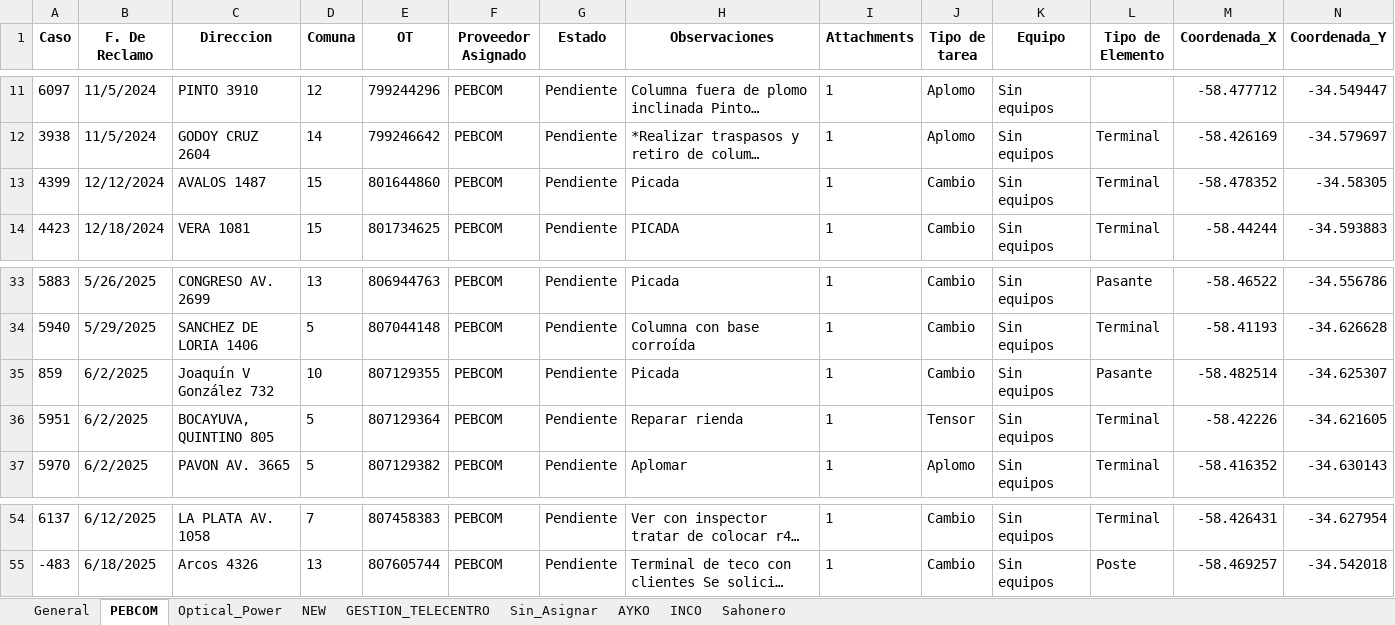
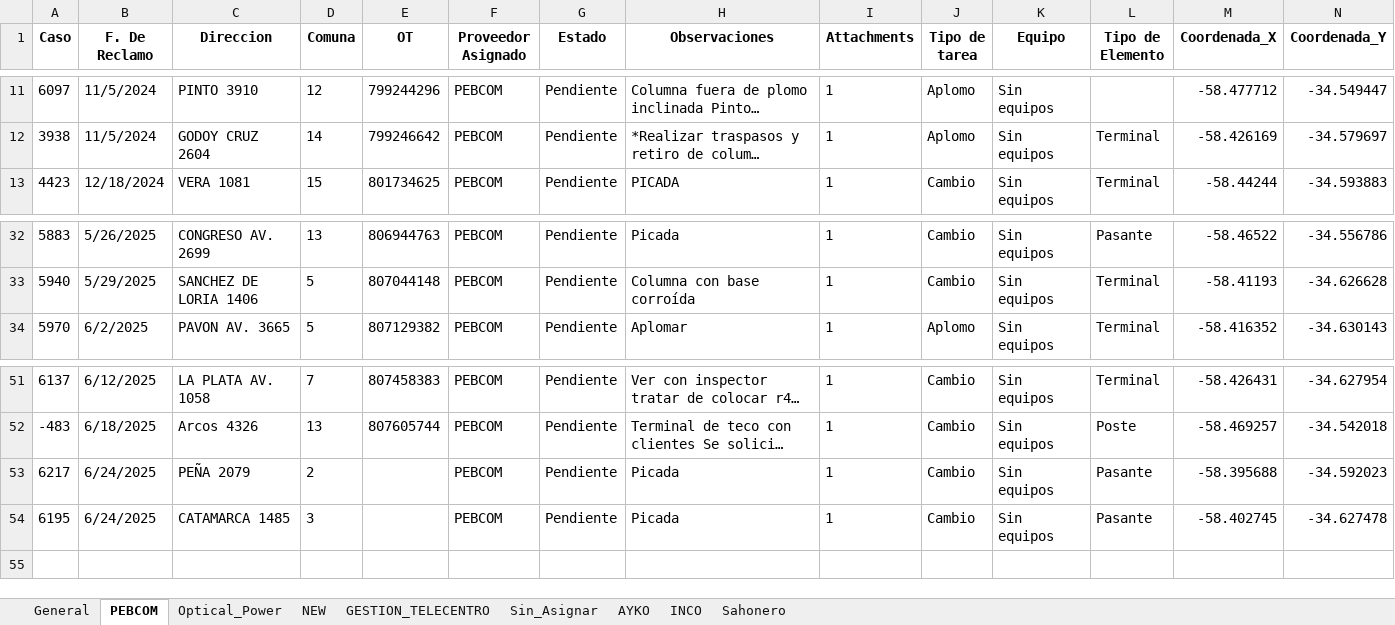
Before and after one commit to riv1matias/mi-repositorio, an Excel workbook: mapa_interactivo.xlsx, sheet PEBCOM, drawn as a sheet; only a part is shown, gaps mark what is left out; long unchanged cells end in …; values as stored, in another font and other column widths than the file's, no borders; removed rows and columns are numbered as before the commit, all else as after; the diff names each change by its address in the sheet, - before the commit and + after, or states it on an @@ line.

```diff
--- a/mapa_interactivo.xlsx (sheet PEBCOM)
+++ b/mapa_interactivo.xlsx (sheet PEBCOM)
-row 13: 4399 | 12/12/2024 | AVALOS 1487 | 15 | 801644860 | PEBCOM | Pendiente | Picada | 1 | Cambio | Sin equipos | Terminal | -58.478352 | -34.58305
-row 35: 859 | 6/2/2025 | Joaquín V González 732 | 10 | 807129355 | PEBCOM | Pendiente | Picada | 1 | Cambio | Sin equipos | Pasante | -58.482514 | -34.625307
-row 36: 5951 | 6/2/2025 | BOCAYUVA, QUINTINO 805 | 5 | 807129364 | PEBCOM | Pendiente | Reparar rienda | 1 | Tensor | Sin equipos | Terminal | -58.42226 | -34.621605
+row 53: 6217 | 6/24/2025 | PEÑA 2079 | 2 |  | PEBCOM | Pendiente | Picada | 1 | Cambio | Sin equipos | Pasante | -58.395688 | -34.592023
+row 54: 6195 | 6/24/2025 | CATAMARCA 1485 | 3 |  | PEBCOM | Pendiente | Picada | 1 | Cambio | Sin equipos | Pasante | -58.402745 | -34.627478
```
Also changed, not shown: sheet General, sheet AYKO, sheet Optical_Power, sheet NEW, sheet Sin_Asignar, sheet GESTION_TELECENTRO, 1 other file.
